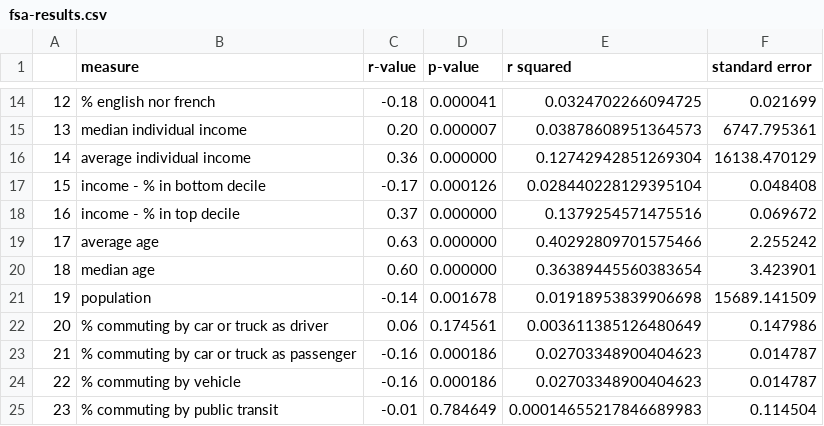
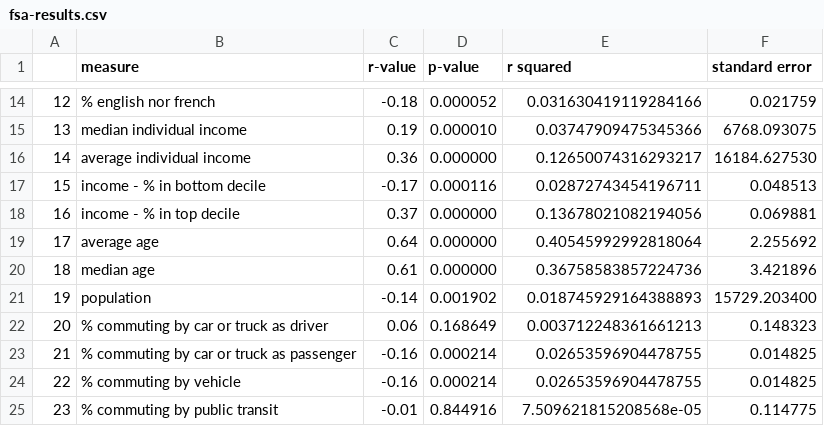
Before and after one commit to dexmcmillan/canadian-census-data, a CSV file: fsa-results.csv, drawn as a sheet; only a part is shown, gaps mark what is left out; the diff covers the shown part only.

```diff
--- a/fsa-results.csv
+++ b/fsa-results.csv
@@ -14,12 +14,12 @@
-12,% english nor french,-0.18,0.000041,0.0324702266094725,0.021699
-13,median individual income,0.20,0.000007,0.03878608951364573,6747.795361
-14,average individual income,0.36,0.000000,0.12742942851269304,16138.470129
-15,income - % in bottom decile,-0.17,0.000126,0.028440228129395104,0.048408
-16,income - % in top decile,0.37,0.000000,0.1379254571475516,0.069672
-17,average age,0.63,0.000000,0.40292809701575466,2.255242
-18,median age,0.60,0.000000,0.36389445560383654,3.423901
-19,population,-0.14,0.001678,0.01918953839906698,15689.141509
-20,% commuting by car or truck as driver,0.06,0.174561,0.003611385126480649,0.147986
-21,% commuting by car or truck as passenger,-0.16,0.000186,0.02703348900404623,0.014787
-22,% commuting by vehicle,-0.16,0.000186,0.02703348900404623,0.014787
-23,% commuting by public transit,-0.01,0.784649,0.00014655217846689983,0.114504
+12,% english nor french,-0.18,0.000052,0.031630419119284166,0.021759
+13,median individual income,0.19,0.000010,0.03747909475345366,6768.093075
+14,average individual income,0.36,0.000000,0.12650074316293217,16184.627530
+15,income - % in bottom decile,-0.17,0.000116,0.02872743454196711,0.048513
+16,income - % in top decile,0.37,0.000000,0.13678021082194056,0.069881
+17,average age,0.64,0.000000,0.40545992992818064,2.255692
+18,median age,0.61,0.000000,0.36758583857224736,3.421896
+19,population,-0.14,0.001902,0.018745929164388893,15729.203400
+20,% commuting by car or truck as driver,0.06,0.168649,0.003712248361661213,0.148323
+21,% commuting by car or truck as passenger,-0.16,0.000214,0.02653596904478755,0.014825
+22,% commuting by vehicle,-0.16,0.000214,0.02653596904478755,0.014825
+23,% commuting by public transit,-0.01,0.844916,7.509621815208568e-05,0.114775
```
Also changed, not shown: 70 edited cells elsewhere in this file, data/data-fsa-clean.csv, 3 other files.
